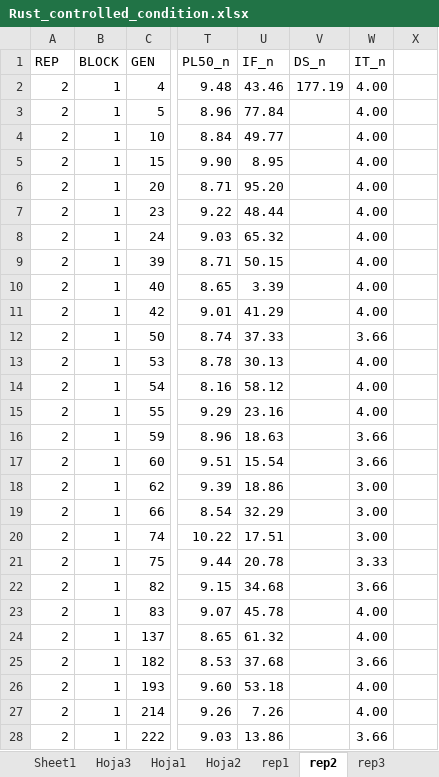
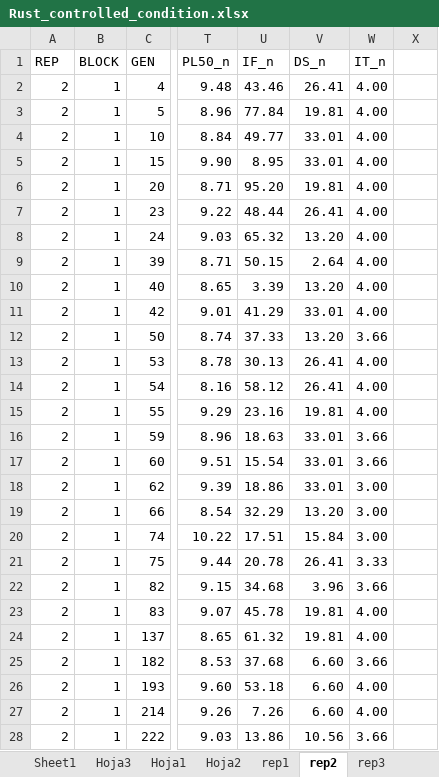
Before and after one commit to SalvaOsuna/Rust-collection, an Excel workbook: data/Rust_controlled_condition.xlsx, sheet rep2, drawn as a sheet; only a part is shown, gaps mark what is left out; values as stored, in another font and other column widths than the file's, no borders; the diff covers the shown part only; the diff names each change by its address in the sheet, - before the commit and + after, or states it on an @@ line.

```diff
--- a/data/Rust_controlled_condition.xlsx (sheet rep2)
+++ b/data/Rust_controlled_condition.xlsx (sheet rep2)
-V2 (DS_n): 177.19
+V2 (DS_n): 26.41
-V3 (DS_n): (empty)
+V3 (DS_n): 19.81
-V4:V5 (DS_n): (empty)
+V4:V5 (DS_n): 33.01
-V6 (DS_n): (empty)
+V6 (DS_n): 19.81
-V7 (DS_n): (empty)
+V7 (DS_n): 26.41
-V8 (DS_n): (empty)
+V8 (DS_n): 13.20
-V9 (DS_n): (empty)
+V9 (DS_n): 2.64
-V10 (DS_n): (empty)
+V10 (DS_n): 13.20
-V11 (DS_n): (empty)
+V11 (DS_n): 33.01
-V12 (DS_n): (empty)
+V12 (DS_n): 13.20
-V13:V14 (DS_n): (empty)
+V13:V14 (DS_n): 26.41
-V15 (DS_n): (empty)
+V15 (DS_n): 19.81
-V16:V18 (DS_n): (empty)
+V16:V18 (DS_n): 33.01
-V19 (DS_n): (empty)
+V19 (DS_n): 13.20
-V20 (DS_n): (empty)
+V20 (DS_n): 15.84
-V21 (DS_n): (empty)
+V21 (DS_n): 26.41
-V22 (DS_n): (empty)
+V22 (DS_n): 3.96
-V23:V24 (DS_n): (empty)
+V23:V24 (DS_n): 19.81
-V25:V27 (DS_n): (empty)
+V25:V27 (DS_n): 6.60
-V28 (DS_n): (empty)
+V28 (DS_n): 10.56
```
Also changed, not shown: 290 edited cells elsewhere in this sheet, sheet CC_n.
